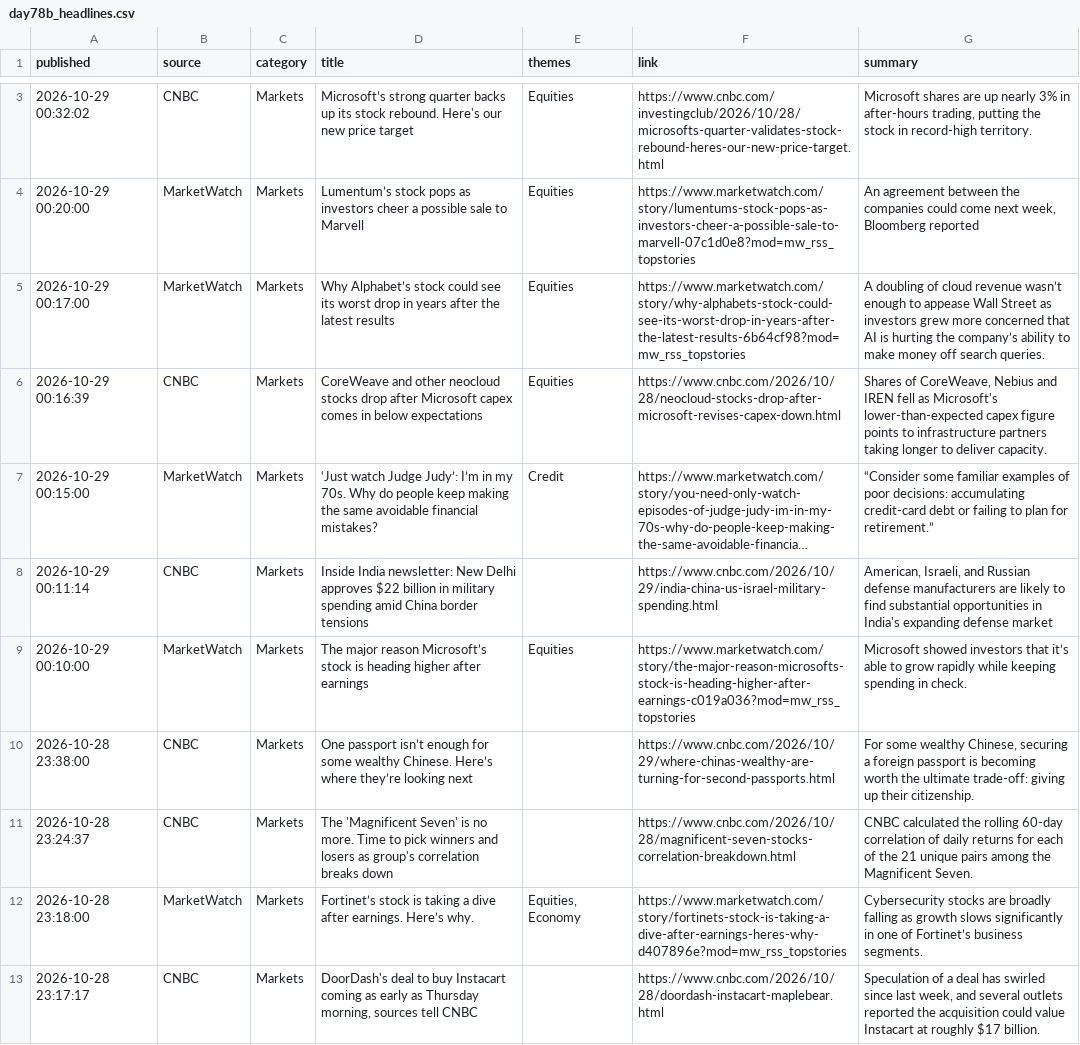
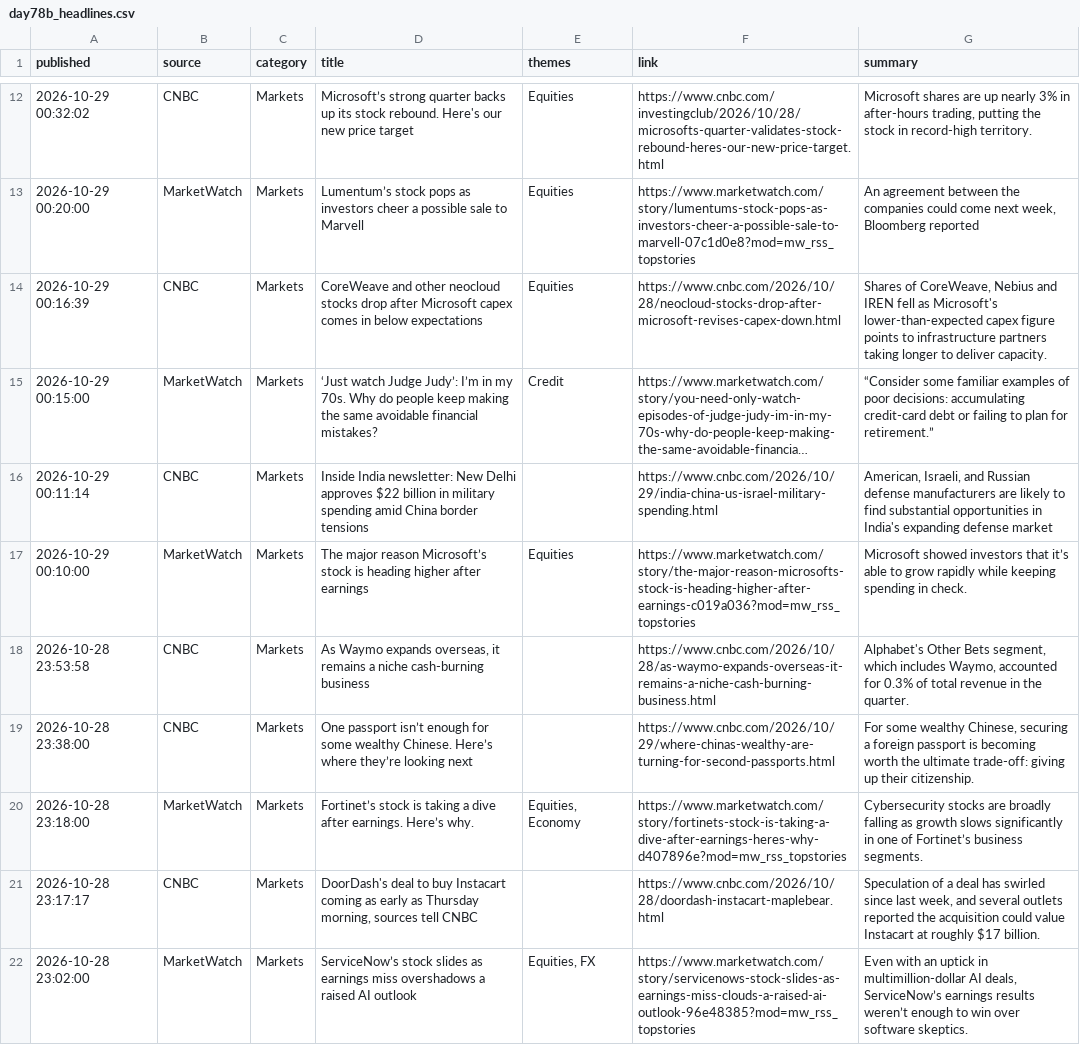
Before and after one commit to Agunp1/AI-Financial-Analyst, a CSV file: day78b_headlines.csv, drawn as a sheet; only a part is shown, gaps mark what is left out; the shorter side is filled out with more unchanged rows; long unchanged cells end in …; removed rows and columns are numbered as before the commit, all else as after; the diff covers the shown part only; the diff names each change by its address in the sheet, - before the commit and + after, or states it on an @@ line.

```diff
--- a/day78b_headlines.csv
+++ b/day78b_headlines.csv
-row 5: 2026-10-29 00:17:00 | MarketWatch | Markets | Why Alphabet’s stock could see its worst drop in years after the latest results | Equities | https://www.marketwatch.com/story/why-alphabets-stock-could-see-its-worst-drop-in-years-after-the-latest-results-6b64cf98?mod=mw_rss_topstories | A doubling of cloud revenue wasn’t enough to appease Wall Street as investors grew more concerned that AI is hurting the company’s ability to make money off search queries.
+row 18: 2026-10-28 23:53:58 | CNBC | Markets | As Waymo expands overseas, it remains a niche cash-burning business |  | https://www.cnbc.com/2026/10/28/as-waymo-expands-overseas-it-remains-a-niche-cash-burning-business.html | Alphabet's Other Bets segment, which includes Waymo, accounted for 0.3% of total revenue in the quarter.
-row 11: 2026-10-28 23:24:37 | CNBC | Markets | The 'Magnificent Seven' is no more. Time to pick winners and losers as group's correlation breaks down |  | https://www.cnbc.com/2026/10/28/magnificent-seven-stocks-correlation-breakdown.html | CNBC calculated the rolling 60-day correlation of daily returns for each of the 21 unique pairs among the Magnificent Seven.
```
Also changed, not shown: 9 added rows, 8 removed rows and 2 edited cells elsewhere in this file, day75_market_snapshot.csv, day76c_asset_analytics.csv, 25 other files.
